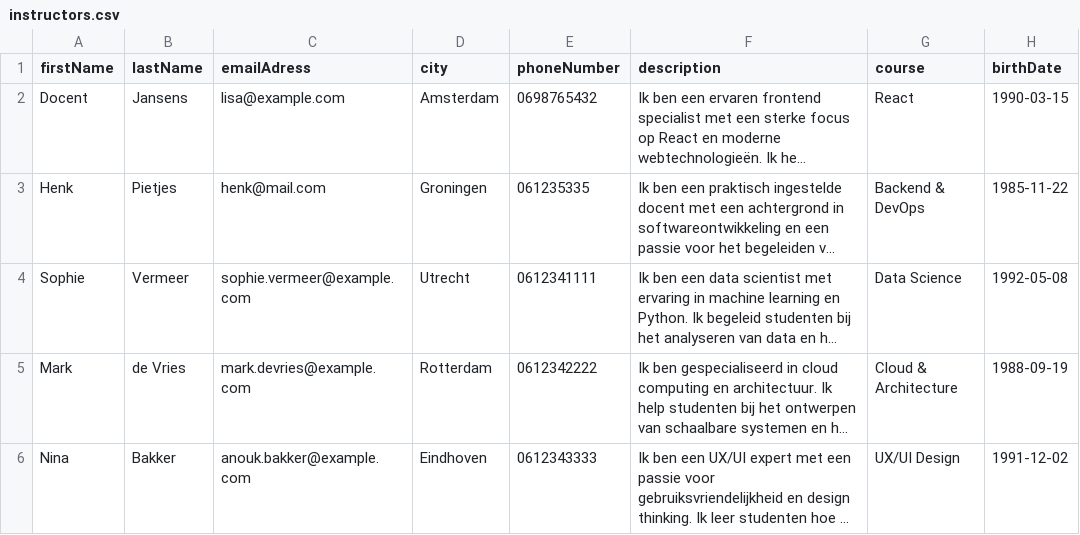
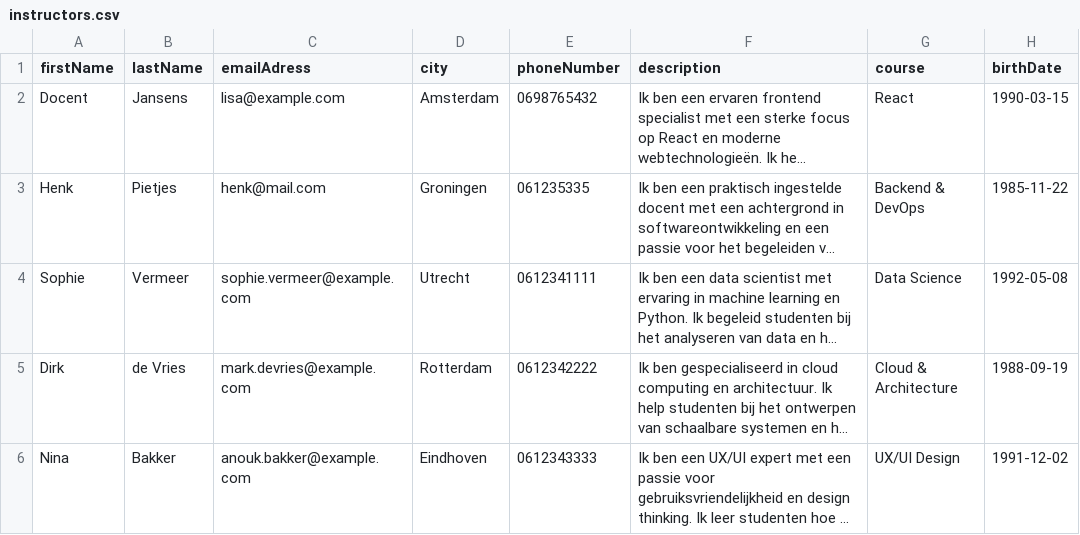
Before and after one commit to C19-MIWNN-SE/Overview, a CSV file: src/main/resources/seedData/instructors.csv, drawn as a sheet; long unchanged cells end in …; the diff names each change by its address in the sheet, - before the commit and + after, or states it on an @@ line.

Commit message:
test om te kijken of ik via terminal kan pushen 2.0

```diff
--- a/src/main/resources/seedData/instructors.csv
+++ b/src/main/resources/seedData/instructors.csv
-A5 (firstName): Mark
+A5 (firstName): Dirk
```
